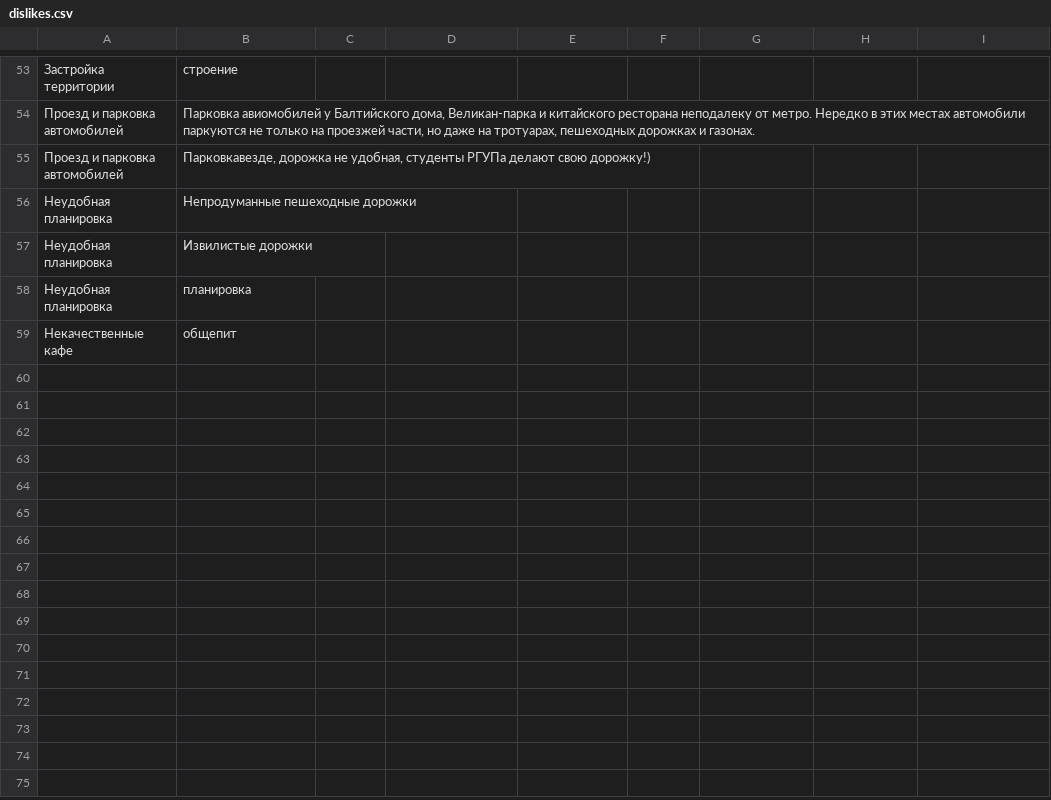
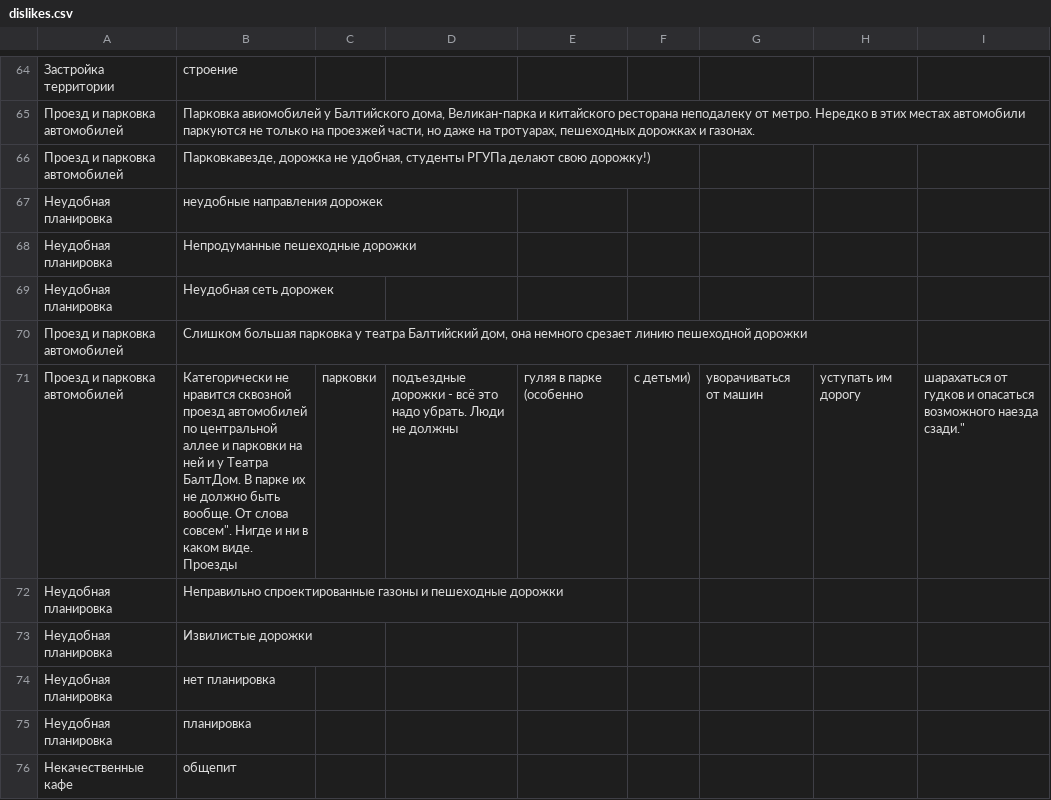
Before and after one commit to sleepofnodreaming/sennaya, a CSV file: dictionaries/likes/alexandrovsky/dislikes.csv, drawn as a sheet; only a part is shown, gaps mark what is left out; the diff covers the shown part only.

Commit message:
dictionaries: dislike dics improved.

```diff
--- a/dictionaries/likes/alexandrovsky/dislikes.csv
+++ b/dictionaries/likes/alexandrovsky/dislikes.csv
@@ -55,4 +66,10 @@
 Проезд и парковка автомобилей,"Парковкавезде, дорожка не удобная, студенты РГУПа делают свою дорожку!)"
+Неудобная планировка,"неудобные направления дорожек"
 Неудобная планировка,Непродуманные пешеходные дорожки
+Неудобная планировка,Неудобная сеть дорожек
+Проезд и парковка автомобилей,"Слишком большая парковка у театра Балтийский дом, она немного срезает линию пешеходной дорожки"
+Проезд и парковка автомобилей,"Категорически не нравится сквозной проезд автомобилей по центральной аллее и парковки на ней и у Театра БалтДом. В парке их не должно быть вообще. От слова "совсем". Нигде и ни в каком виде. Проезды, парковки, подъездные дорожки - всё это надо убрать. Люди не должны, гуляя в парке (особенно, с детьми), уворачиваться от машин, уступать им дорогу, шарахаться от гудков и опасаться возможного наезда сзади."
+Неудобная планировка,Неправильно спроектированные газоны и пешеходные дорожки
 Неудобная планировка,Извилистые дорожки
+Неудобная планировка,нет планировка
 Неудобная планировка,планировка
```
Also changed, not shown: 20 added rows and 4 edited cells elsewhere in this file, dictionaries/likes/alexandrovsky/concepts_dislikes.csv, 2 other files.
